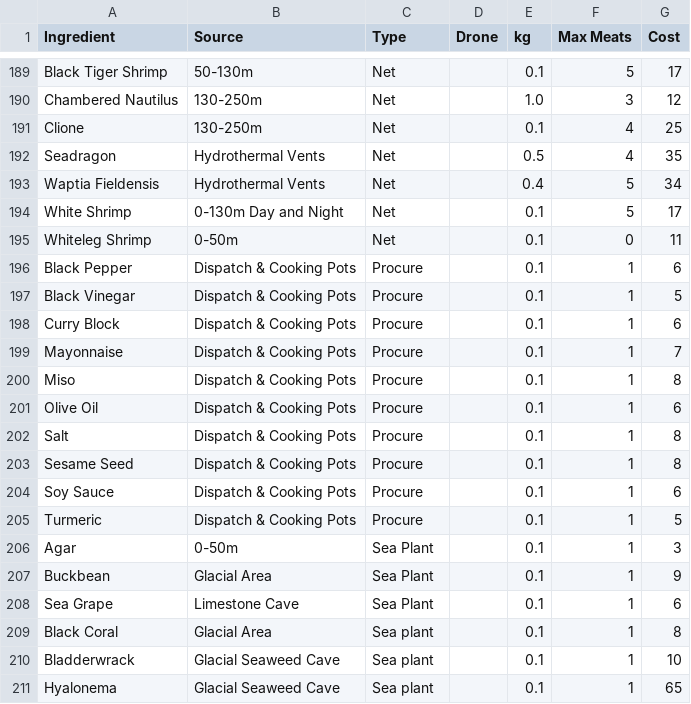
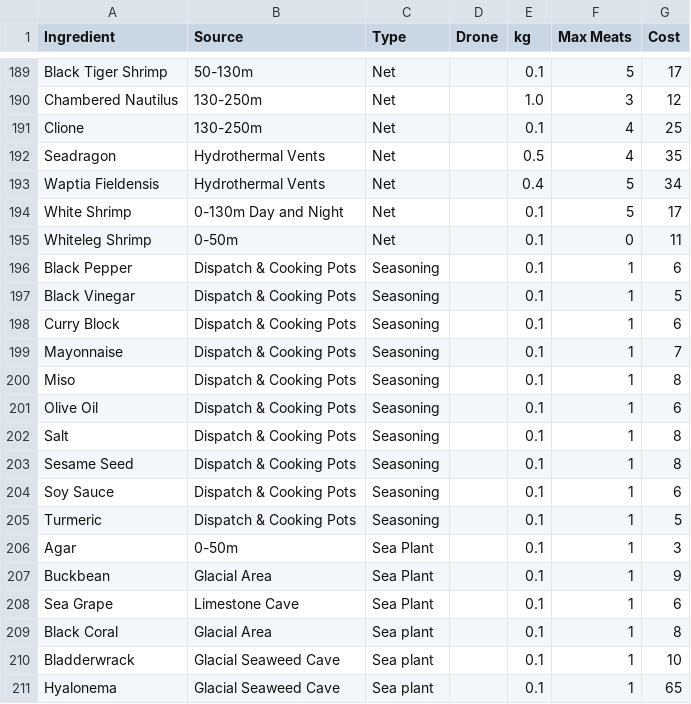
Before and after one commit to martinemde/banchobox, a CSV file: data/ingredients.csv, drawn as a sheet; only a part is shown, gaps mark what is left out.

```diff
--- a/data/ingredients.csv
+++ b/data/ingredients.csv
@@ -195,12 +195,12 @@ White Shrimp,0-130m Day and Night,Net,,0.1,5,17
 Whiteleg Shrimp,0-50m,Net,,0.1,0,11
-Black Pepper,Dispatch & Cooking Pots,Procure,,0.1,1,6
-Black Vinegar,Dispatch & Cooking Pots,Procure,,0.1,1,5
-Curry Block,Dispatch & Cooking Pots,Procure,,0.1,1,6
-Mayonnaise,Dispatch & Cooking Pots,Procure,,0.1,1,7
-Miso,Dispatch & Cooking Pots,Procure,,0.1,1,8
-Olive Oil,Dispatch & Cooking Pots,Procure,,0.1,1,6
-Salt,Dispatch & Cooking Pots,Procure,,0.1,1,8
-Sesame Seed,Dispatch & Cooking Pots,Procure,,0.1,1,8
-Soy Sauce,Dispatch & Cooking Pots,Procure,,0.1,1,6
-Turmeric,Dispatch & Cooking Pots,Procure,,0.1,1,5
+Black Pepper,Dispatch & Cooking Pots,Seasoning,,0.1,1,6
+Black Vinegar,Dispatch & Cooking Pots,Seasoning,,0.1,1,5
+Curry Block,Dispatch & Cooking Pots,Seasoning,,0.1,1,6
+Mayonnaise,Dispatch & Cooking Pots,Seasoning,,0.1,1,7
+Miso,Dispatch & Cooking Pots,Seasoning,,0.1,1,8
+Olive Oil,Dispatch & Cooking Pots,Seasoning,,0.1,1,6
+Salt,Dispatch & Cooking Pots,Seasoning,,0.1,1,8
+Sesame Seed,Dispatch & Cooking Pots,Seasoning,,0.1,1,8
+Soy Sauce,Dispatch & Cooking Pots,Seasoning,,0.1,1,6
+Turmeric,Dispatch & Cooking Pots,Seasoning,,0.1,1,5
 Agar,0-50m,Sea Plant,,0.1,1,3
```
Also changed, not shown: 18 other files.
